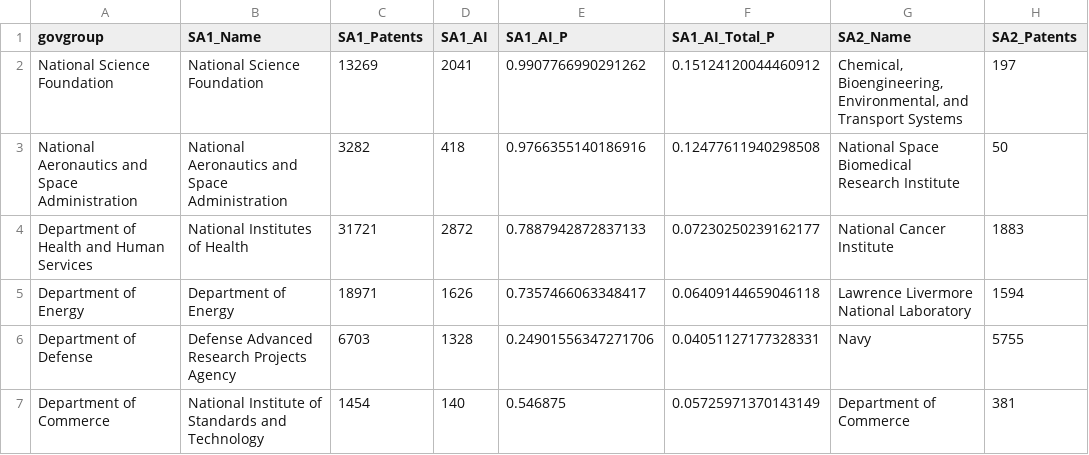
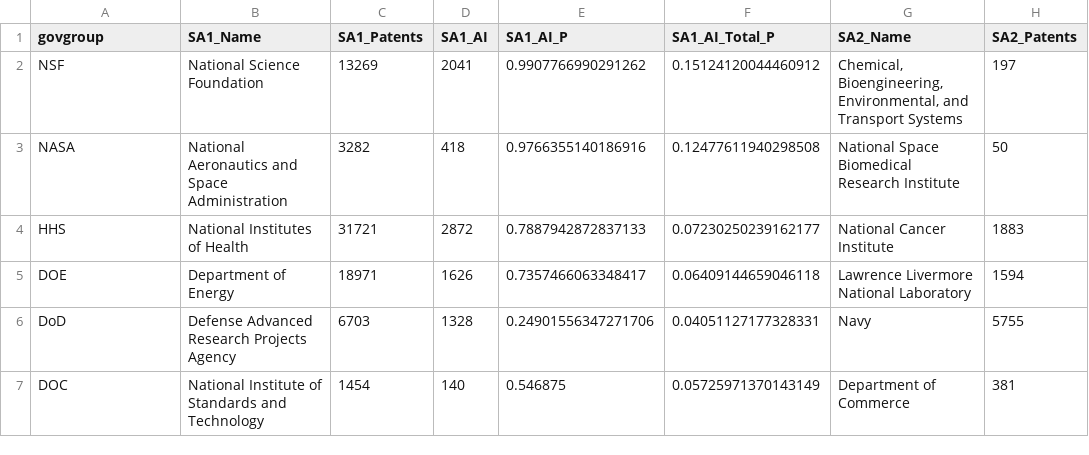
Before and after one commit to ahearn15/AIPD, a CSV file: subagency_testing.csv, drawn as a sheet; only a part is shown; the diff names each change by its address in the sheet, - before the commit and + after, or states it on an @@ line.

Commit message:
change gov't agency to abbreviated version

```diff
--- a/subagency_testing.csv
+++ b/subagency_testing.csv
-A2 (govgroup): National Science Foundation
+A2 (govgroup): NSF
-A3 (govgroup): National Aeronautics and Space Administration
+A3 (govgroup): NASA
-A4 (govgroup): Department of Health and Human Services
+A4 (govgroup): HHS
-A5 (govgroup): Department of Energy
+A5 (govgroup): DOE
-A6 (govgroup): Department of Defense
+A6 (govgroup): DoD
-A7 (govgroup): Department of Commerce
+A7 (govgroup): DOC
```
